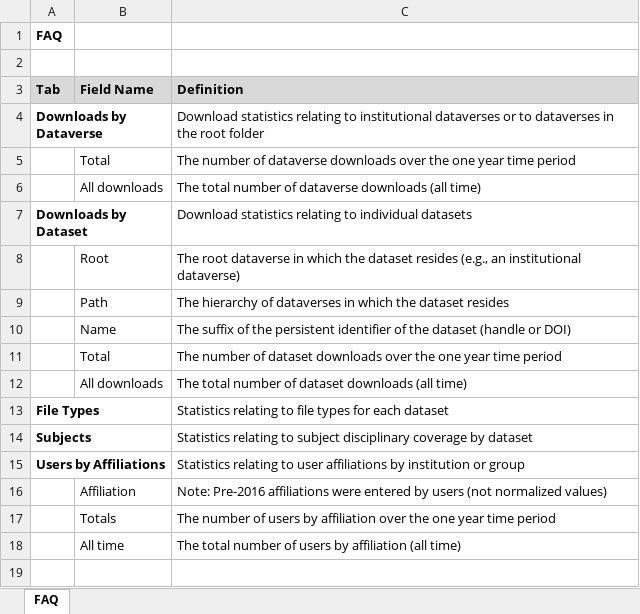
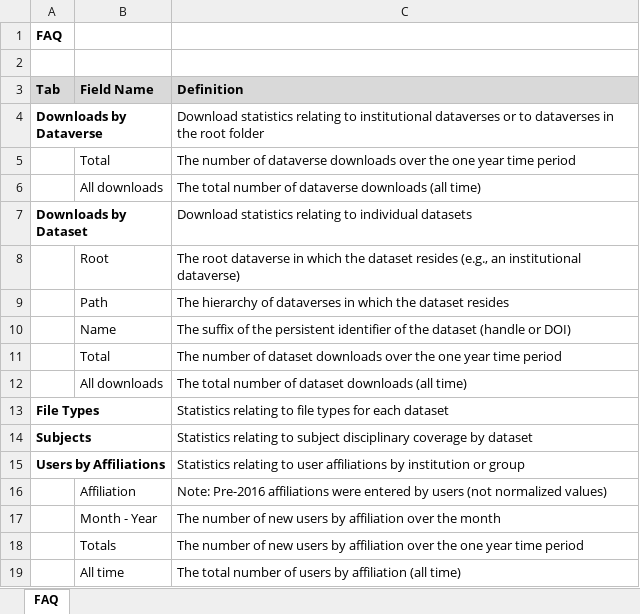
Before and after one commit to scholarsportal/Dataverse-Report, an Excel workbook: metrics/config/template.xlsx, sheet FAQ, drawn as a sheet; values as stored, in another font and other column widths than the file's, no borders; addresses are those after the commit; the diff names each change by its address in the sheet, - before the commit and + after, or states it on an @@ line.

Commit message:
Update template FAQ to clarify affiliations sheet

```diff
--- a/metrics/config/template.xlsx (sheet FAQ)
+++ b/metrics/config/template.xlsx (sheet FAQ)
+row 17:  | Month - Year | The number of new users by affiliation over the month
-C18 (Definition): …number of users by…
+C18 (Definition): …number of new users by…
```
